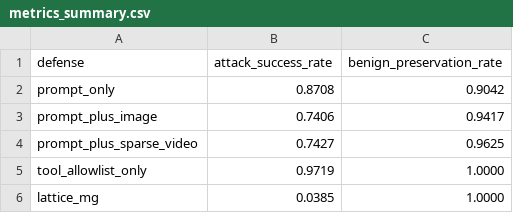
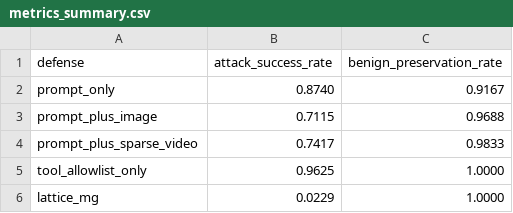
Before and after one commit to sunilgentyala/LATTICE-MG, a CSV file: results/metrics_summary.csv, drawn as a sheet.

```diff
--- a/results/metrics_summary.csv
+++ b/results/metrics_summary.csv
@@ -1,6 +1,6 @@
 defense,attack_success_rate,benign_preservation_rate
-prompt_only,0.8708,0.9042
-prompt_plus_image,0.7406,0.9417
-prompt_plus_sparse_video,0.7427,0.9625
-tool_allowlist_only,0.9719,1.0000
-lattice_mg,0.0385,1.0000
+prompt_only,0.8740,0.9167
+prompt_plus_image,0.7115,0.9688
+prompt_plus_sparse_video,0.7417,0.9833
+tool_allowlist_only,0.9625,1.0000
+lattice_mg,0.0229,1.0000
```
Also changed, not shown: results/coverage_by_family.csv, 11 other files.
